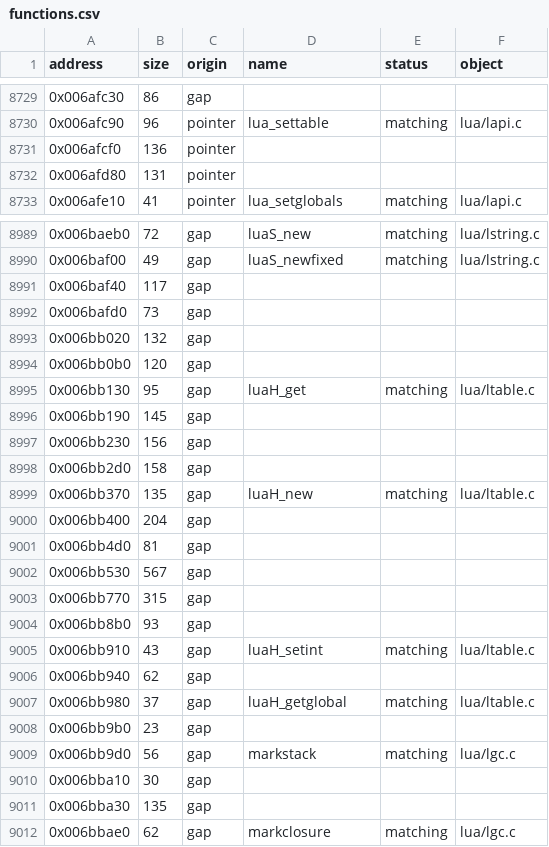
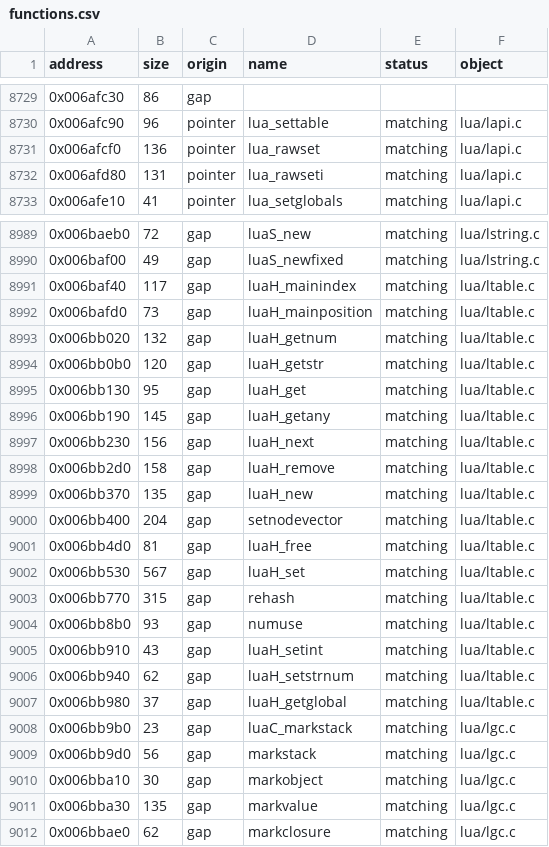
Before and after one commit to DrDecki/psychonauts-decomp, a CSV file: engine/functions.csv, drawn as a sheet; only a part is shown, gaps mark what is left out; the diff covers the shown part only.

Commit message:
Match Lua tables, VM and garbage collector

```diff
--- a/engine/functions.csv
+++ b/engine/functions.csv
@@ -8730,4 +8730,4 @@ address,size,origin,name,status,object
 0x006afc90,96,pointer,lua_settable,matching,lua/lapi.c
-0x006afcf0,136,pointer,,,
-0x006afd80,131,pointer,,,
+0x006afcf0,136,pointer,lua_rawset,matching,lua/lapi.c
+0x006afd80,131,pointer,lua_rawseti,matching,lua/lapi.c
 0x006afe10,41,pointer,lua_setglobals,matching,lua/lapi.c
@@ -8990,23 +8990,23 @@ address,size,origin,name,status,object
 0x006baf00,49,gap,luaS_newfixed,matching,lua/lstring.c
-0x006baf40,117,gap,,,
-0x006bafd0,73,gap,,,
-0x006bb020,132,gap,,,
-0x006bb0b0,120,gap,,,
+0x006baf40,117,gap,luaH_mainindex,matching,lua/ltable.c
+0x006bafd0,73,gap,luaH_mainposition,matching,lua/ltable.c
+0x006bb020,132,gap,luaH_getnum,matching,lua/ltable.c
+0x006bb0b0,120,gap,luaH_getstr,matching,lua/ltable.c
 0x006bb130,95,gap,luaH_get,matching,lua/ltable.c
-0x006bb190,145,gap,,,
-0x006bb230,156,gap,,,
-0x006bb2d0,158,gap,,,
+0x006bb190,145,gap,luaH_getany,matching,lua/ltable.c
+0x006bb230,156,gap,luaH_next,matching,lua/ltable.c
+0x006bb2d0,158,gap,luaH_remove,matching,lua/ltable.c
 0x006bb370,135,gap,luaH_new,matching,lua/ltable.c
-0x006bb400,204,gap,,,
-0x006bb4d0,81,gap,,,
-0x006bb530,567,gap,,,
-0x006bb770,315,gap,,,
-0x006bb8b0,93,gap,,,
+0x006bb400,204,gap,setnodevector,matching,lua/ltable.c
+0x006bb4d0,81,gap,luaH_free,matching,lua/ltable.c
+0x006bb530,567,gap,luaH_set,matching,lua/ltable.c
+0x006bb770,315,gap,rehash,matching,lua/ltable.c
+0x006bb8b0,93,gap,numuse,matching,lua/ltable.c
 0x006bb910,43,gap,luaH_setint,matching,lua/ltable.c
-0x006bb940,62,gap,,,
+0x006bb940,62,gap,luaH_setstrnum,matching,lua/ltable.c
 0x006bb980,37,gap,luaH_getglobal,matching,lua/ltable.c
-0x006bb9b0,23,gap,,,
+0x006bb9b0,23,gap,luaC_markstack,matching,lua/lgc.c
 0x006bb9d0,56,gap,markstack,matching,lua/lgc.c
-0x006bba10,30,gap,,,
-0x006bba30,135,gap,,,
+0x006bba10,30,gap,markobject,matching,lua/lgc.c
+0x006bba30,135,gap,markvalue,matching,lua/lgc.c
 0x006bbae0,62,gap,markclosure,matching,lua/lgc.c
```
Also changed, not shown: 132 edited cells elsewhere in this file, 26 other files.
